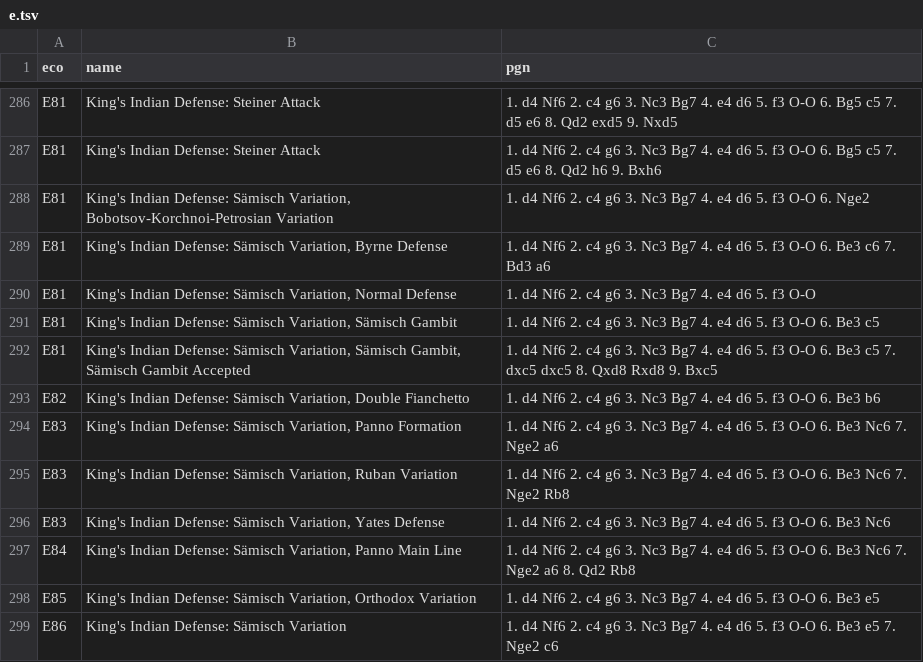
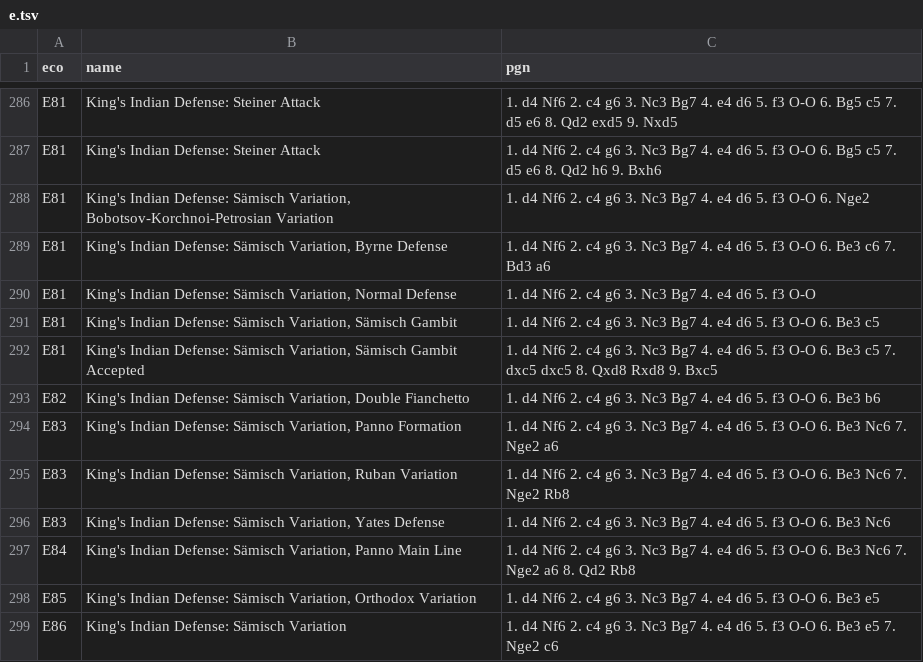
Before and after one commit to lichess-org/chess-openings, a TSV file: e.tsv, drawn as a sheet; only a part is shown, gaps mark what is left out.

Commit message:
E81 change

```diff
--- a/e.tsv
+++ b/e.tsv
@@ -291,3 +291,3 @@ E81	King's Indian Defense: Sämisch Variation, Normal Defense	1. d4 Nf6 2. c4 g6
 E81	King's Indian Defense: Sämisch Variation, Sämisch Gambit	1. d4 Nf6 2. c4 g6 3. Nc3 Bg7 4. e4 d6 5. f3 O-O 6. Be3 c5
-E81	King's Indian Defense: Sämisch Variation, Sämisch Gambit, Sämisch Gambit Accepted	1. d4 Nf6 2. c4 g6 3. Nc3 Bg7 4. e4 d6 5. f3 O-O 6. Be3 c5 7. dxc5 dxc5 8. Qxd8 Rxd8 9. Bxc5
+E81	King's Indian Defense: Sämisch Variation, Sämisch Gambit Accepted	1. d4 Nf6 2. c4 g6 3. Nc3 Bg7 4. e4 d6 5. f3 O-O 6. Be3 c5 7. dxc5 dxc5 8. Qxd8 Rxd8 9. Bxc5
 E82	King's Indian Defense: Sämisch Variation, Double Fianchetto	1. d4 Nf6 2. c4 g6 3. Nc3 Bg7 4. e4 d6 5. f3 O-O 6. Be3 b6
```
